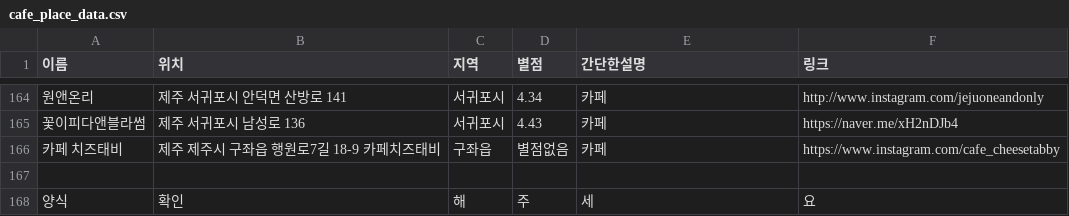
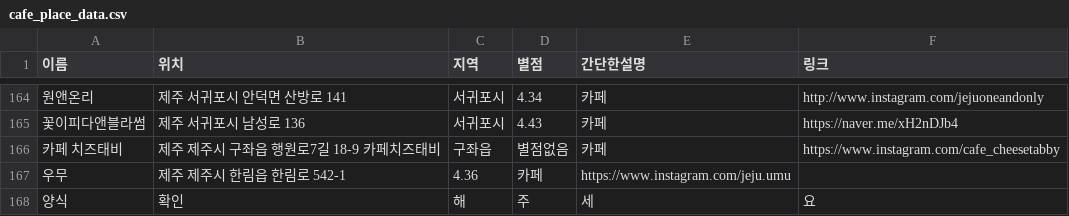
Before and after one commit to OSS-3-MINTAEK/Recomendataion_Place, a CSV file: cafe_place_data.csv, drawn as a sheet; only a part is shown, gaps mark what is left out; the diff names each change by its address in the sheet, - before the commit and + after, or states it on an @@ line.

Commit message:
Update cafe_place_data.csv

```diff
--- a/cafe_place_data.csv
+++ b/cafe_place_data.csv
-row 167: (empty)
+row 167: 우무 | 제주 제주시 한림읍 한림로 542-1 | 4.36 | 카페 | https://www.instagram.com/jeju.umu
```
